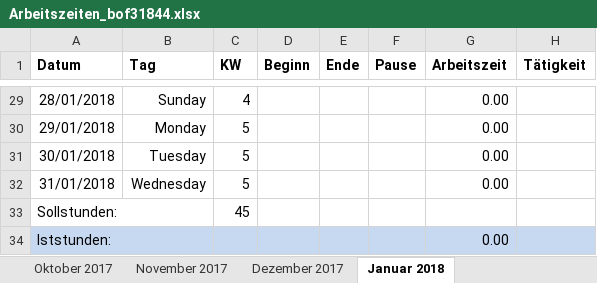
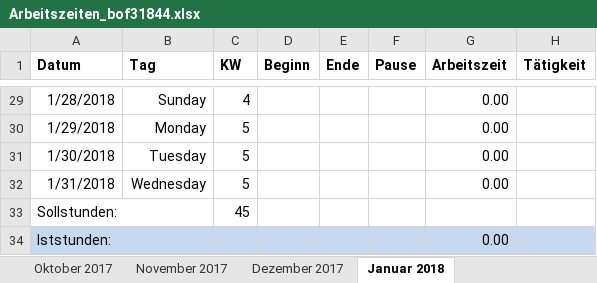
Before and after one commit to scd42636/DT_WS1718_02_StarCar, an Excel workbook: dokumentation/arbeitszeiten/Arbeitszeiten_bof31844.xlsx, sheet Januar 2018, drawn as a sheet; only a part is shown, gaps mark what is left out; values as stored, in another font and other column widths than the file's, no borders; conditional formats not drawn; the diff covers the shown part only; the diff names each change by its address in the sheet, - before the commit and + after, or states it on an @@ line.

```diff
--- a/dokumentation/arbeitszeiten/Arbeitszeiten_bof31844.xlsx (sheet Januar 2018)
+++ b/dokumentation/arbeitszeiten/Arbeitszeiten_bof31844.xlsx (sheet Januar 2018)
-A29 (Datum): 28/01/2018
+A29 (Datum): 1/28/2018
-A30 (Datum): 29/01/2018
+A30 (Datum): 1/29/2018
-A31 (Datum): 30/01/2018
+A31 (Datum): 1/30/2018
-A32 (Datum): 31/01/2018
+A32 (Datum): 1/31/2018
```
Also changed, not shown: 27 edited cells elsewhere in this sheet, sheet November 2017, sheet Oktober 2017, sheet Dezember 2017, sheet Zusammenfassung, formulas that keep their value, 1 other file.
